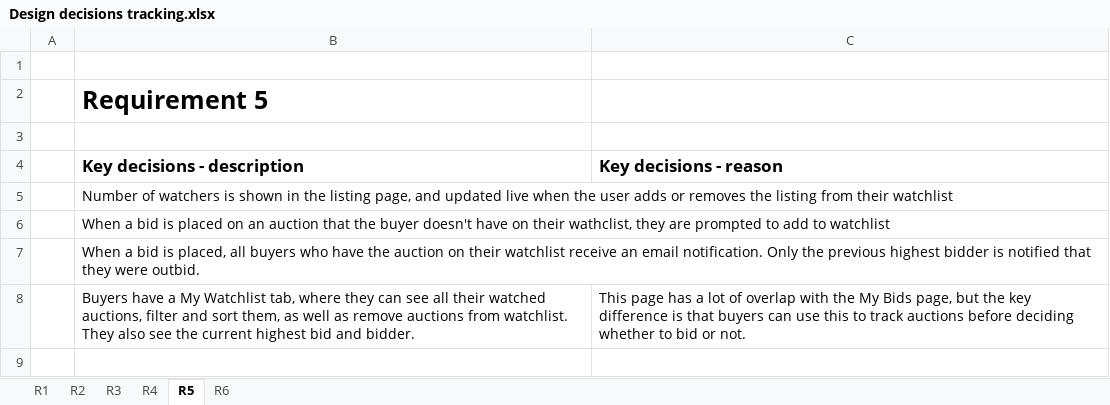
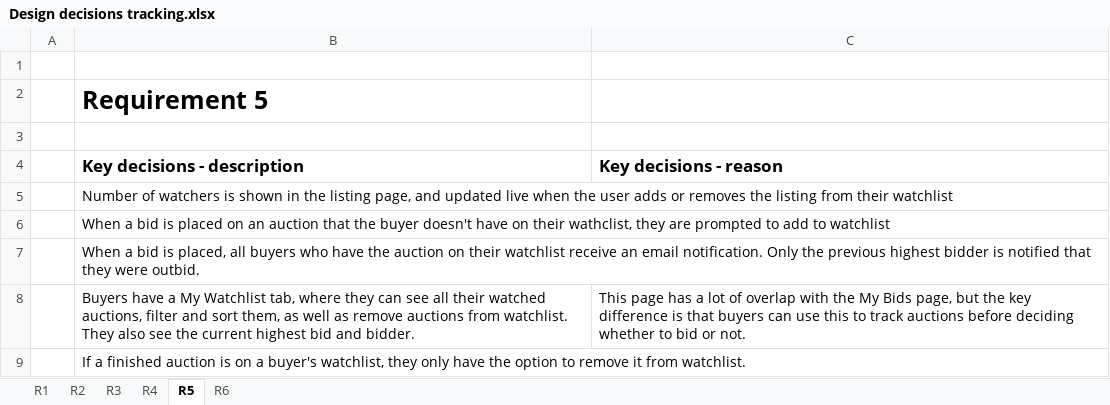
Before and after one commit to mattljones/freeBay, an Excel workbook: background_docs/Video/Design decisions tracking.xlsx, sheet R5, drawn as a sheet; values as stored, in another font and other column widths than the file's, no borders; the diff names each change by its address in the sheet, - before the commit and + after, or states it on an @@ line.

Commit message:
Fixed issue in check_auction_end

```diff
--- a/background_docs/Video/Design decisions tracking.xlsx (sheet R5)
+++ b/background_docs/Video/Design decisions tracking.xlsx (sheet R5)
+row 9:  | If a finished auction is on a buyer's watchlist, they only have the option to remove it from watchlist.
```
Also changed, not shown: 1 other file.
